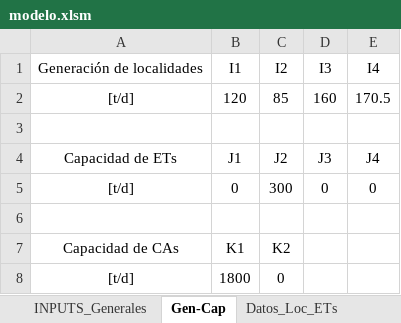
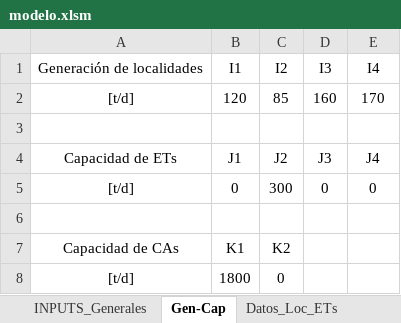
Before and after one commit to PanchoGatti/lome_python, an Excel workbook: modelo.xlsm, sheet Gen-Cap, drawn as a sheet; values as stored, in another font and other column widths than the file's, no borders; the diff names each change by its address in the sheet, - before the commit and + after, or states it on an @@ line.

```diff
--- a/modelo.xlsm (sheet Gen-Cap)
+++ b/modelo.xlsm (sheet Gen-Cap)
-E2: 170.5
+E2: 170
```
Also changed, not shown: 1 other file.
